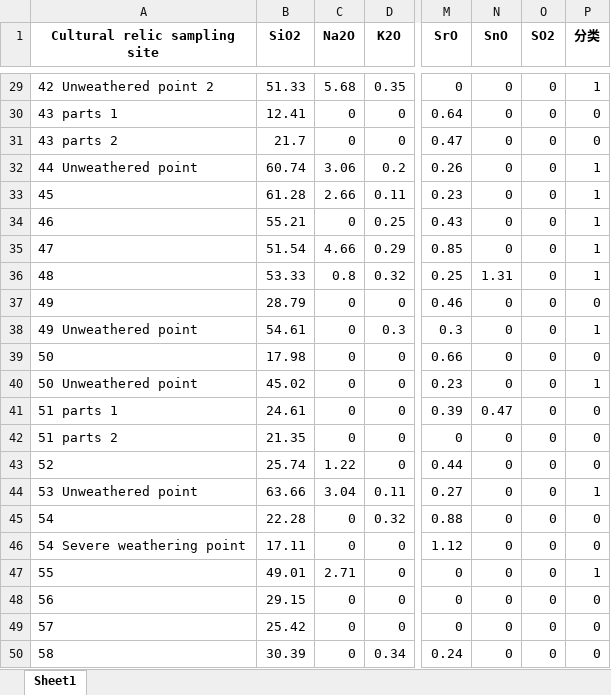
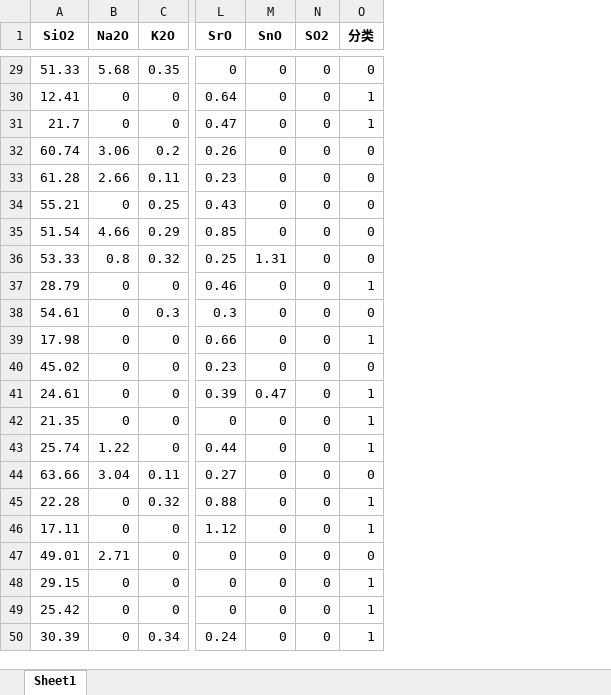
Before and after one commit to heshuji/paper, an Excel workbook: ancient_glass/铅钡_聚类.xlsx, sheet Sheet1, drawn as a sheet; only a part is shown, gaps mark what is left out; values as stored, in another font and other column widths than the file's, no borders; removed rows and columns are numbered as before the commit, all else as after; the diff covers the shown part only; the diff names each change by its address in the sheet, - before the commit and + after, or states it on an @@ line.

```diff
--- a/ancient_glass/铅钡_聚类.xlsx (sheet Sheet1)
+++ b/ancient_glass/铅钡_聚类.xlsx (sheet Sheet1)
-column A (Cultural relic sampling site), rows 29-50: 42 Unweathered point 2 | 43 parts 1 | 43 parts 2 | 44 Unweathered point | 45 | 46 | 47 | 48 | 49 | 49 Unweathered point | 50 | 50 Unweathered point | 51 parts 1 | 51 parts 2 | 52 | 53 Unweathered point | 54 | 54 Severe weathering point | 55 | 56 | 57 | 58
-O29 (分类): 1
+O29 (分类): 0
-O30:O31 (分类): 0
+O30:O31 (分类): 1
-O32:O36 (分类): 1
+O32:O36 (分类): 0
-O37 (分类): 0
+O37 (分类): 1
-O38 (分类): 1
+O38 (分类): 0
-O39 (分类): 0
+O39 (分类): 1
-O40 (分类): 1
+O40 (分类): 0
-O41:O43 (分类): 0
+O41:O43 (分类): 1
-O44 (分类): 1
+O44 (分类): 0
-O45:O46 (分类): 0
+O45:O46 (分类): 1
-O47 (分类): 1
+O47 (分类): 0
-O48:O50 (分类): 0
+O48:O50 (分类): 1
```
Also changed, not shown: 27 edited cells elsewhere in this sheet, ancient_glass/高钾_聚类.xlsx, 3 other files.
